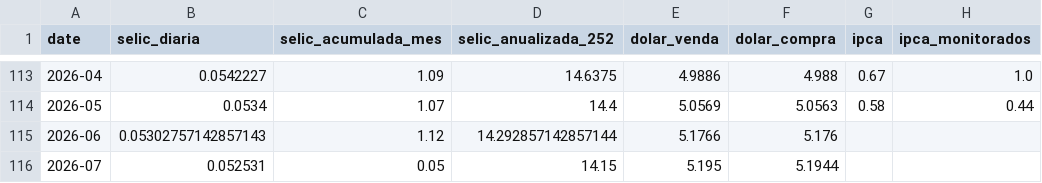
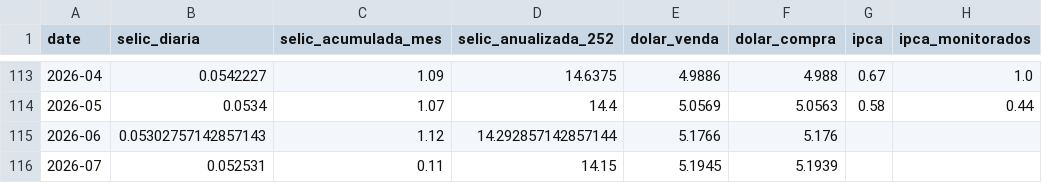
Before and after one commit to apjrprof/datalab-economia-ia, a CSV file: data/processed/dataset_bcb_mensal.csv, drawn as a sheet; only a part is shown, gaps mark what is left out; the diff names each change by its address in the sheet, - before the commit and + after, or states it on an @@ line.

```diff
--- a/data/processed/dataset_bcb_mensal.csv
+++ b/data/processed/dataset_bcb_mensal.csv
-C116 (selic_acumulada_mes): 0.05
+C116 (selic_acumulada_mes): 0.11
-E116 (dolar_venda): 5.195
+E116 (dolar_venda): 5.1945
-F116 (dolar_compra): 5.1944
+F116 (dolar_compra): 5.1939
```
Also changed, not shown: data/dataset_macro_mercado_mensal.csv, data/processed/dataset_yfinance_mensal.csv.
